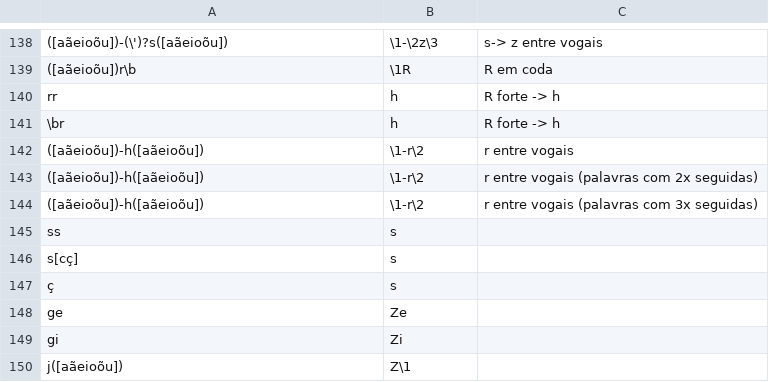
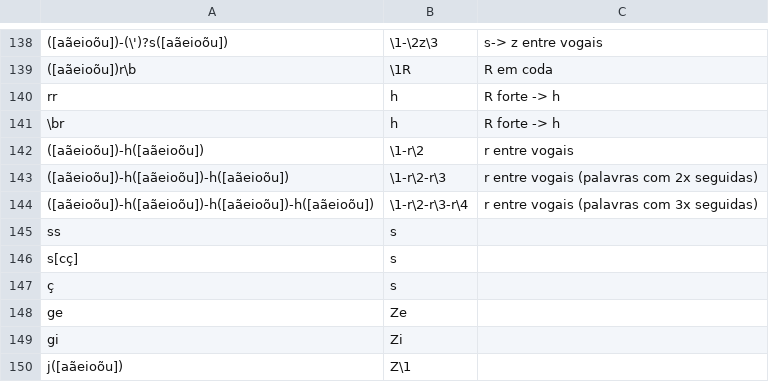
Before and after one commit to oushiro/silac, a CSV file: chave_fonologica_utf8.csv, drawn as a sheet; only a part is shown, gaps mark what is left out.

Commit message:
Update chave_fonologica_utf8.csv

```diff
--- a/chave_fonologica_utf8.csv
+++ b/chave_fonologica_utf8.csv
@@ -142,4 +142,4 @@ rr;h;R forte -> h
 ([aãeioõu])-h([aãeioõu]);\1-r\2;r entre vogais
-([aãeioõu])-h([aãeioõu]);\1-r\2;r entre vogais (palavras com 2x seguidas)
-([aãeioõu])-h([aãeioõu]);\1-r\2;r entre vogais (palavras com 3x seguidas)
+([aãeioõu])-h([aãeioõu])-h([aãeioõu]);\1-r\2-r\3;r entre vogais (palavras com 2x seguidas)
+([aãeioõu])-h([aãeioõu])-h([aãeioõu])-h([aãeioõu]);\1-r\2-r\3-r\4;r entre vogais (palavras com 3x seguidas)
 ss;s;
```
